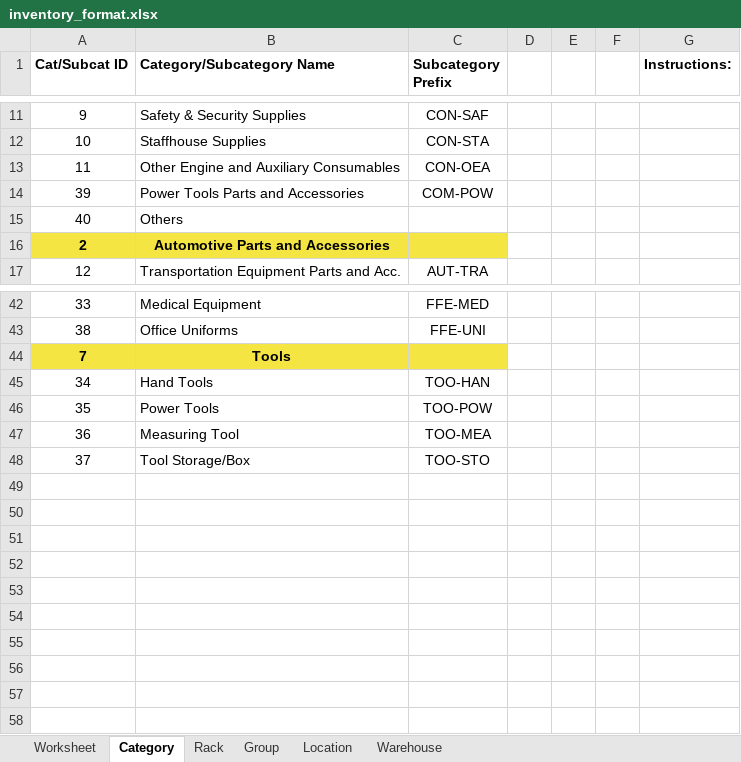
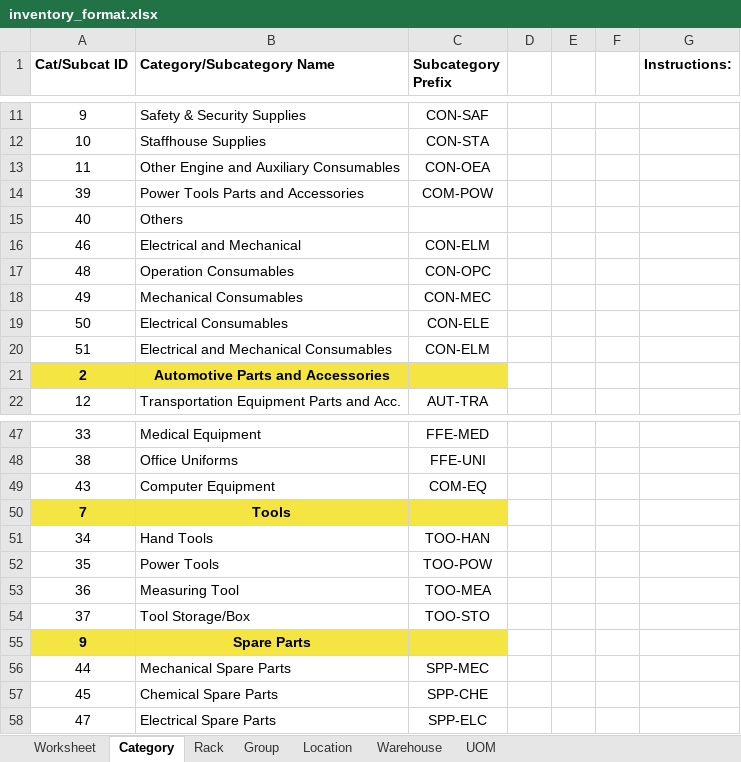
Before and after one commit to JonahBenares/inventory, an Excel workbook: inventory_format.xlsx, sheet Category, drawn as a sheet; only a part is shown, gaps mark what is left out; values as stored, in another font and other column widths than the file's, no borders; the diff names each change by its address in the sheet, - before the commit and + after, or states it on an @@ line.

```diff
--- a/inventory_format.xlsx (sheet Category)
+++ b/inventory_format.xlsx (sheet Category)
+sheet tab: UOM
+row 16: 46 | Electrical and Mechanical | CON-ELM
+row 17: 48 | Operation Consumables | CON-OPC
+row 18: 49 | Mechanical Consumables | CON-MEC
+row 19: 50 | Electrical Consumables | CON-ELE
+row 20: 51 | Electrical and Mechanical Consumables | CON-ELM
+row 49: 43 | Computer Equipment | COM-EQ
+row 55: 9 | Spare Parts
+row 56: 44 | Mechanical Spare Parts | SPP-MEC
+row 57: 45 | Chemical Spare Parts | SPP-CHE
+row 58: 47 | Electrical Spare Parts | SPP-ELC
```
Also changed, not shown: sheet Group, sheet Location, sheet Rack, sheet Warehouse, sheet Worksheet, Enduse List.xlsx, Purpose List.xlsx, 40 other files.
